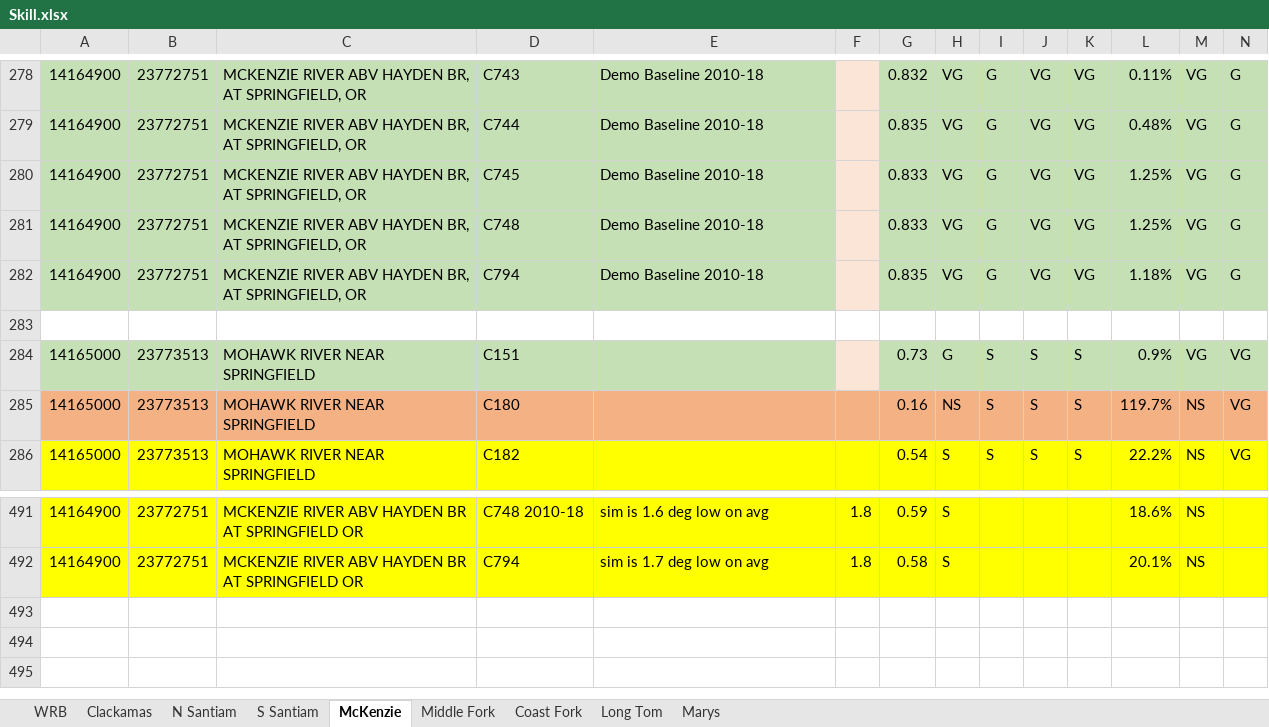
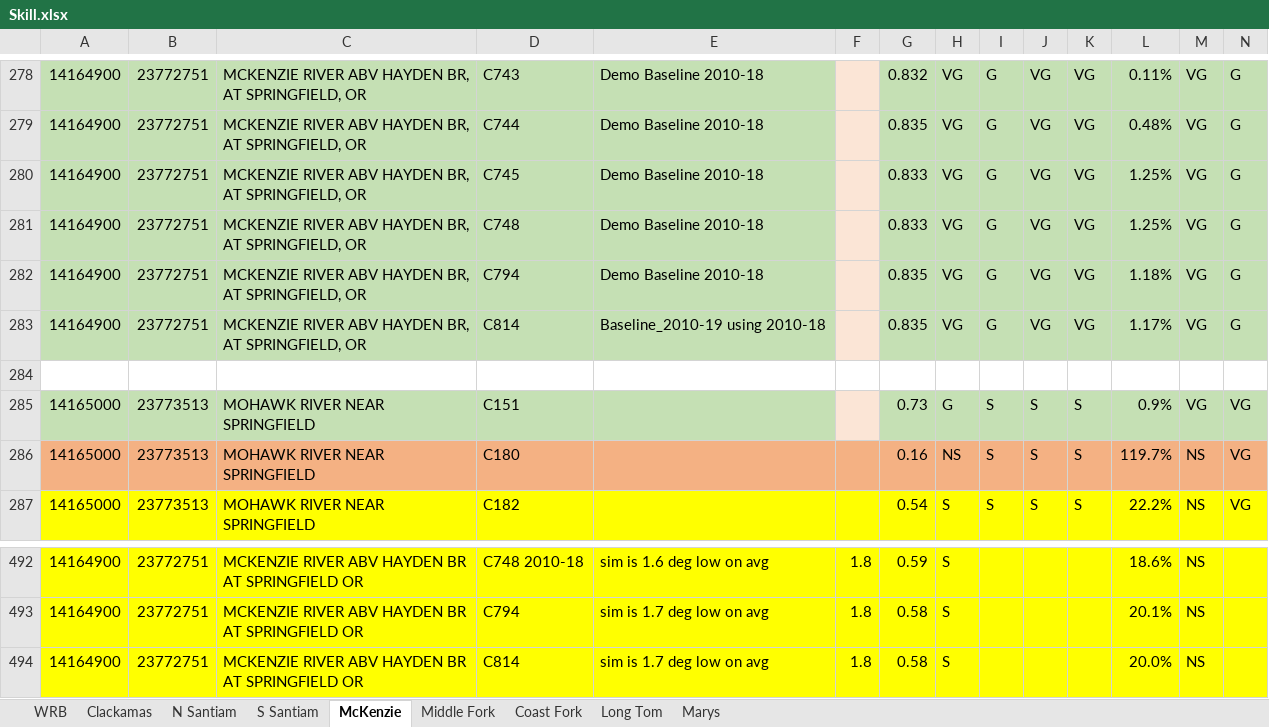
Before and after one commit to DavidConklin1947/CW3M, an Excel workbook: DataCW3M/SkillAssessment/Skill.xlsx, sheet McKenzie, drawn as a sheet; only a part is shown, gaps mark what is left out; values as stored, in another font and other column widths than the file's, no borders; rows hold the shown columns only; the diff names each change by its address in the sheet, - before the commit and + after, or states it on an @@ line.

```diff
--- a/DataCW3M/SkillAssessment/Skill.xlsx (sheet McKenzie)
+++ b/DataCW3M/SkillAssessment/Skill.xlsx (sheet McKenzie)
+row 283: 14164900 | 23772751 | MCKENZIE RIVER ABV HAYDEN BR, AT SPRINGFIELD, OR | C814 | Baseline_2010-19 using 2010-18 |  | 0.835 | VG | G | VG | VG | 1.17% | VG | G
+row 494: 14164900 | 23772751 | MCKENZIE RIVER ABV HAYDEN BR AT SPRINGFIELD OR | C814 | sim is 1.7 deg low on avg | 1.8 | 0.58 | S |  |  |  | 20.0% | NS
```
Also changed, not shown: formulas that keep their value, DataCW3M/RegressionTesting/CW3M_McKenzie.xlsx, DataCW3M/SkillAssessment/Flow108monthsStatisticsCalculator.xlsx, 3 other files.
